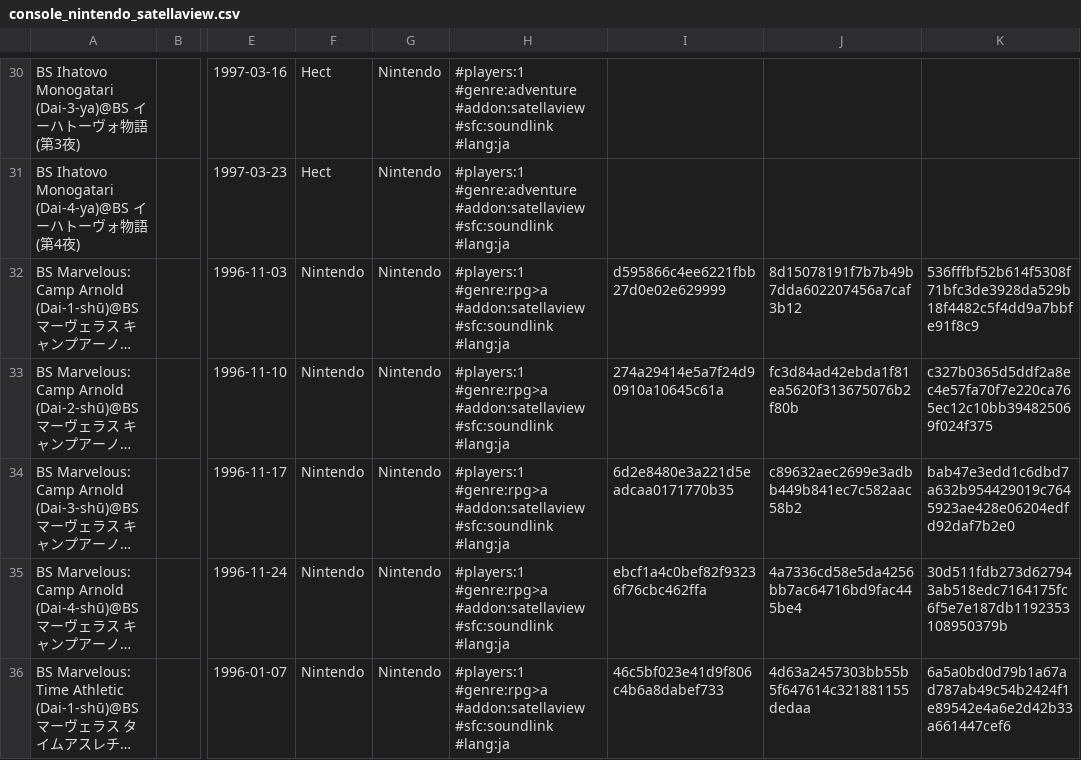
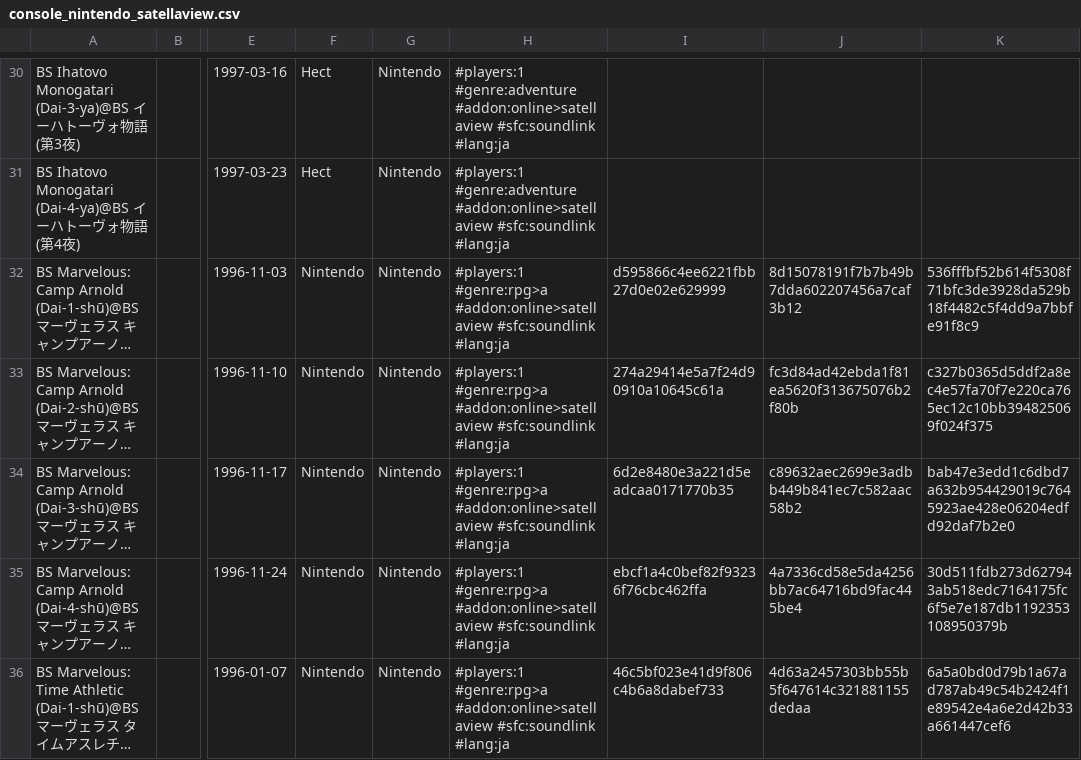
Before and after one commit to PigSaint/GameDataBase, a CSV file: console_nintendo_satellaview.csv, drawn as a sheet; only a part is shown, gaps mark what is left out; long unchanged cells end in …; the diff covers the shown part only; the diff names each change by its address in the sheet, - before the commit and + after, or states it on an @@ line.

Commit message:
Update console_nintendo_satellaview.csv

```diff
--- a/console_nintendo_satellaview.csv
+++ b/console_nintendo_satellaview.csv
-H30:H31: #players:1 #genre:adventure #addon:satellaview #sfc:soundlink #lang:ja
+H30:H31: #players:1 #genre:adventure #addon:online>satellaview #sfc:soundlink #lang:ja
-H32:H36: #players:1 #genre:rpg>a #addon:satellaview #sfc:soundlink #lang:ja
+H32:H36: #players:1 #genre:rpg>a #addon:online>satellaview #sfc:soundlink #lang:ja
```
Also changed, not shown: 131 edited cells elsewhere in this file.
